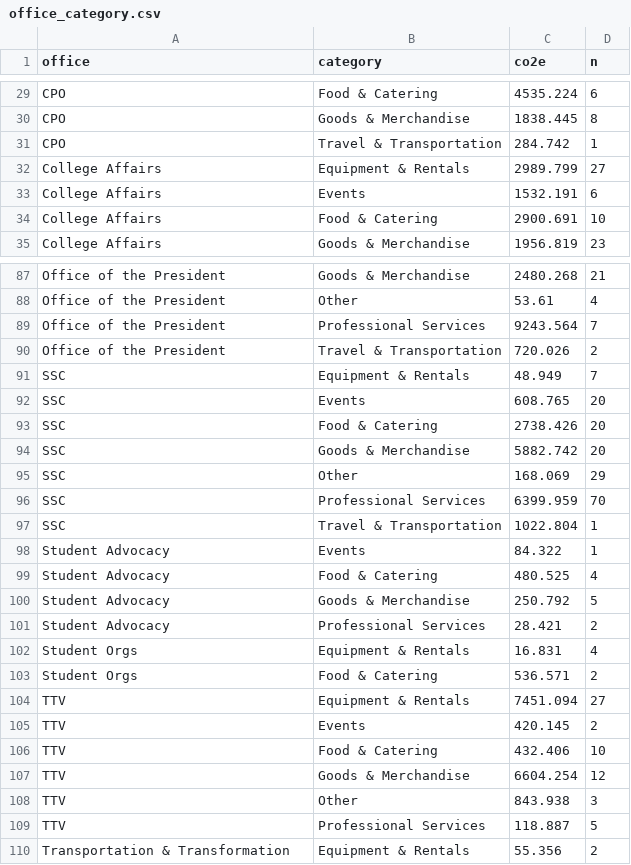
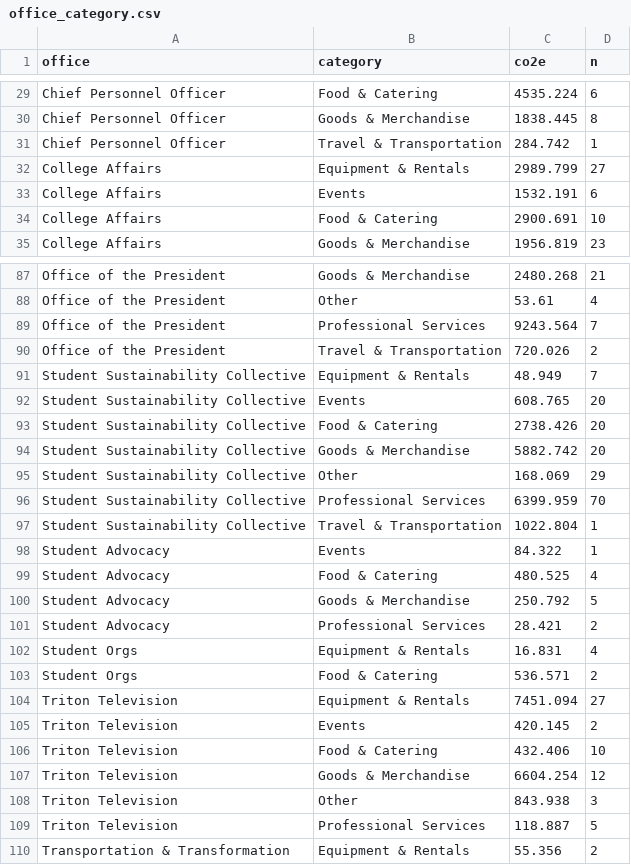
Before and after one commit to asenvjustice/Carbon-Audit-2025, a CSV file: quarto-shiny/data/office_category.csv, drawn as a sheet; only a part is shown, gaps mark what is left out; the diff covers the shown part only; the diff names each change by its address in the sheet, - before the commit and + after, or states it on an @@ line.

Commit message:
offices renamed

```diff
--- a/quarto-shiny/data/office_category.csv
+++ b/quarto-shiny/data/office_category.csv
-A29:A31 (office): CPO
+A29:A31 (office): Chief Personnel Officer
-A91:A97 (office): SSC
+A91:A97 (office): Student Sustainability Collective
-A104:A109 (office): TTV
+A104:A109 (office): Triton Television
```
Also changed, not shown: 51 edited cells elsewhere in this file, 3 other files.
